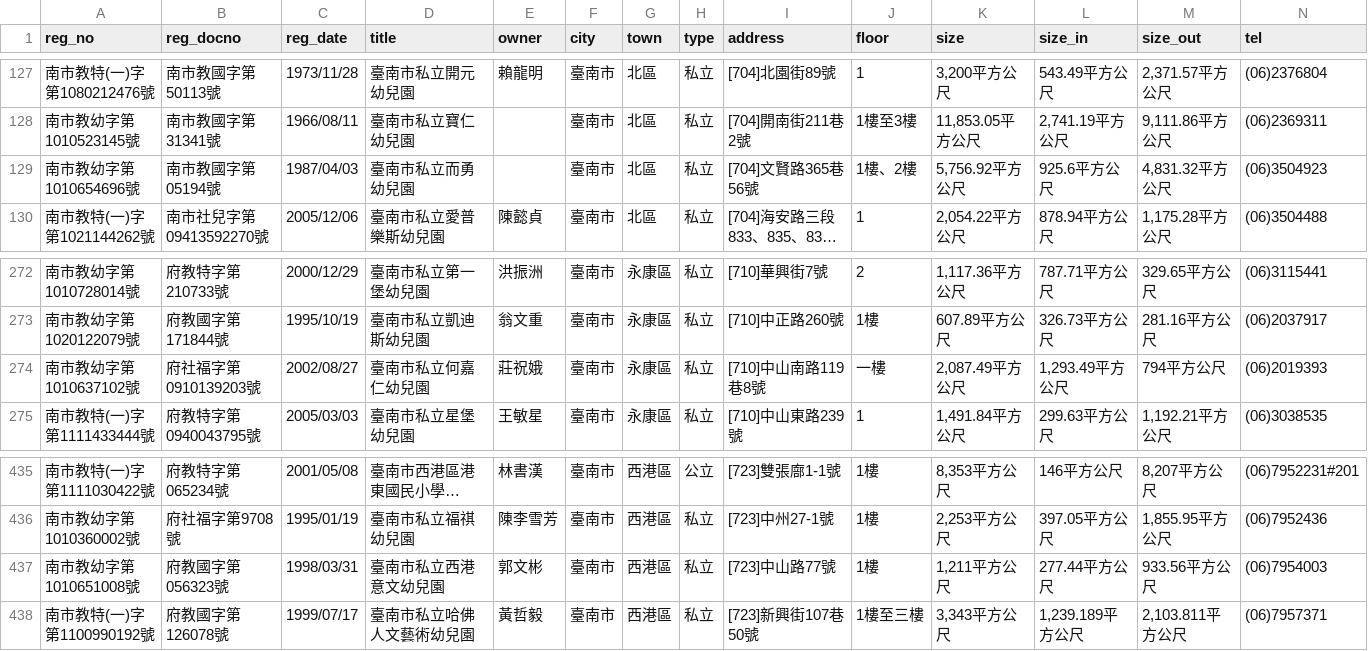
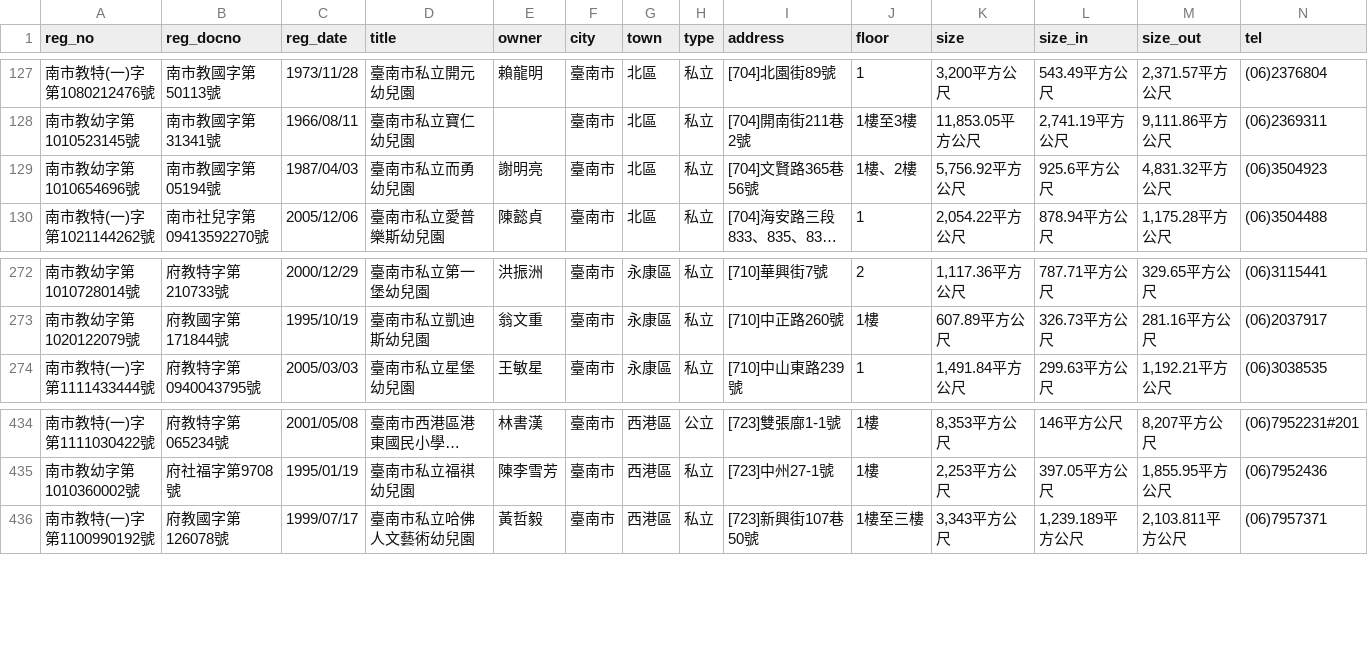
Before and after one commit to kiang/ap.ece.moe.edu.tw, a CSV file: docs/data/臺南市.csv, drawn as a sheet; only a part is shown, gaps mark what is left out; long unchanged cells end in …; rows hold the shown columns only; the diff names each change by its address in the sheet, - before the commit and + after, or states it on an @@ line.

```diff
--- a/docs/data/臺南市.csv
+++ b/docs/data/臺南市.csv
-E129 (owner): (empty)
+E129 (owner): 謝明亮
-row 274: 南市教幼字第1010637102號 | 府社福字第0910139203號 | 2002/08/27 | 臺南市私立何嘉仁幼兒園 | 莊祝娥 | 臺南市 | 永康區 | 私立 | [710]中山南路119巷8號 | 一樓 | 2,087.49平方公尺 | 1,293.49平方公尺 | 794平方公尺 | (06)2019393
-row 437: 南市教幼字第1010651008號 | 府教國字第056323號 | 1998/03/31 | 臺南市私立西港意文幼兒園 | 郭文彬 | 臺南市 | 西港區 | 私立 | [723]中山路77號 | 1樓 | 1,211平方公尺 | 277.44平方公尺 | 933.56平方公尺 | (06)7954003
```
Also changed, not shown: docs/data/嘉義縣.csv, docs/data/新北市.csv, 4 other files.
